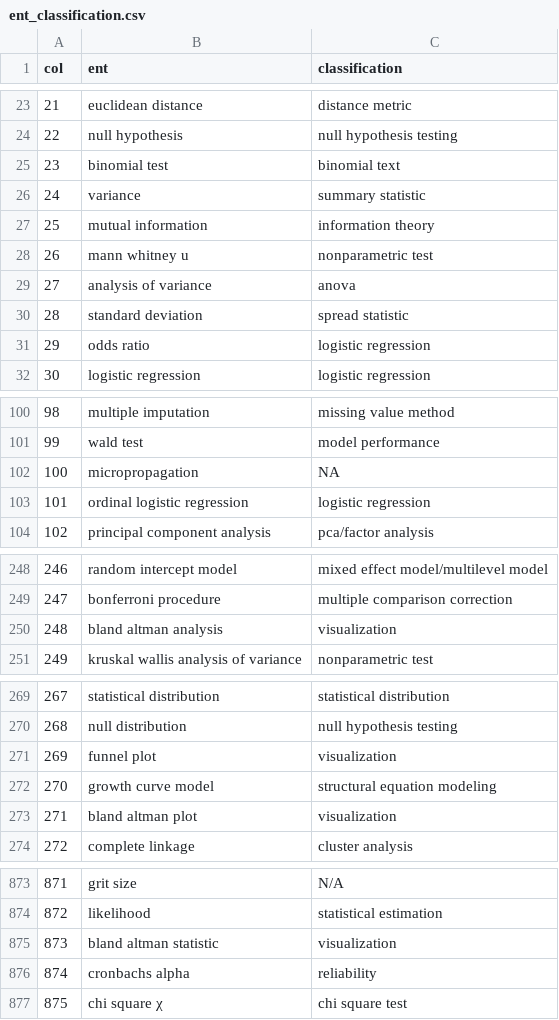
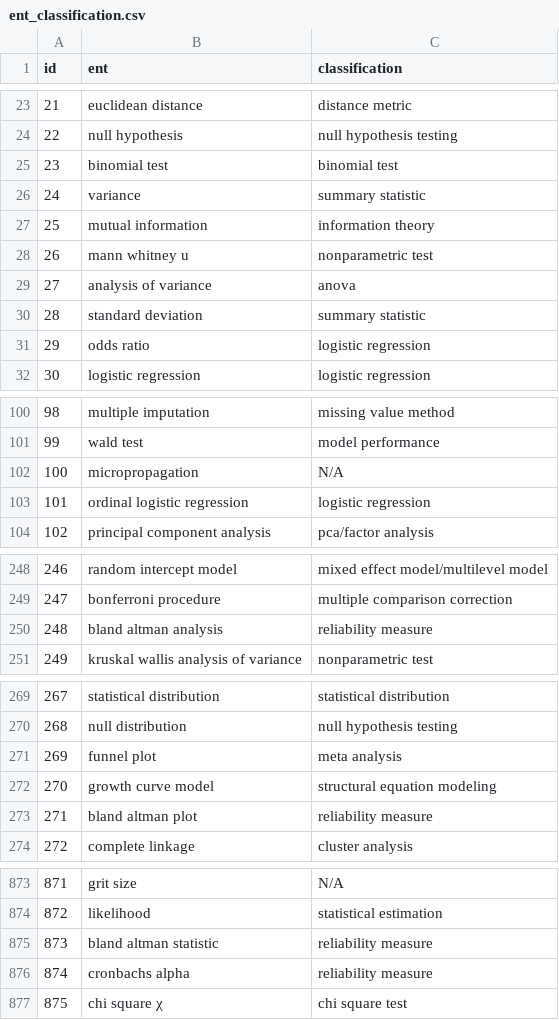
Before and after one commit to tsb46/stats_history, a CSV file: analysis_main/ent_classification.csv, drawn as a sheet; only a part is shown, gaps mark what is left out; the diff covers the shown part only.

Commit message:
rough draft of analysis classes

```diff
--- a/analysis_main/ent_classification.csv
+++ b/analysis_main/ent_classification.csv
@@ -1 +1 @@
-col,ent,classification
+id,ent,classification
@@ -24,3 +24,3 @@ col,ent,classification
 22,null hypothesis,null hypothesis testing
-23,binomial test,binomial text
+23,binomial test,binomial test
 24,variance,summary statistic
@@ -29,3 +29,3 @@ col,ent,classification
 27,analysis of variance,anova
-28,standard deviation,spread statistic
+28,standard deviation,summary statistic
 29,odds ratio,logistic regression
@@ -101,3 +101,3 @@ col,ent,classification
 99,wald test,model performance
-100,micropropagation,NA
+100,micropropagation,N/A
 101,ordinal logistic regression,logistic regression
@@ -249,3 +249,3 @@ col,ent,classification
 247,bonferroni procedure,multiple comparison correction
-248,bland altman analysis,visualization
+248,bland altman analysis,reliability measure
 249,kruskal wallis analysis of variance,nonparametric test
@@ -270,5 +270,5 @@ col,ent,classification
 268,null distribution,null hypothesis testing
-269,funnel plot,visualization
+269,funnel plot,meta analysis
 270,growth curve model,structural equation modeling
-271,bland altman plot,visualization
+271,bland altman plot,reliability measure
 272,complete linkage,cluster analysis
@@ -874,4 +874,4 @@ col,ent,classification
 872,likelihood,statistical estimation
-873,bland altman statistic,visualization
-874,cronbachs alpha,reliability
+873,bland altman statistic,reliability measure
+874,cronbachs alpha,reliability measure
 875,chi square χ,chi square test
```
Also changed, not shown: 12 edited cells elsewhere in this file, 7 other files.
